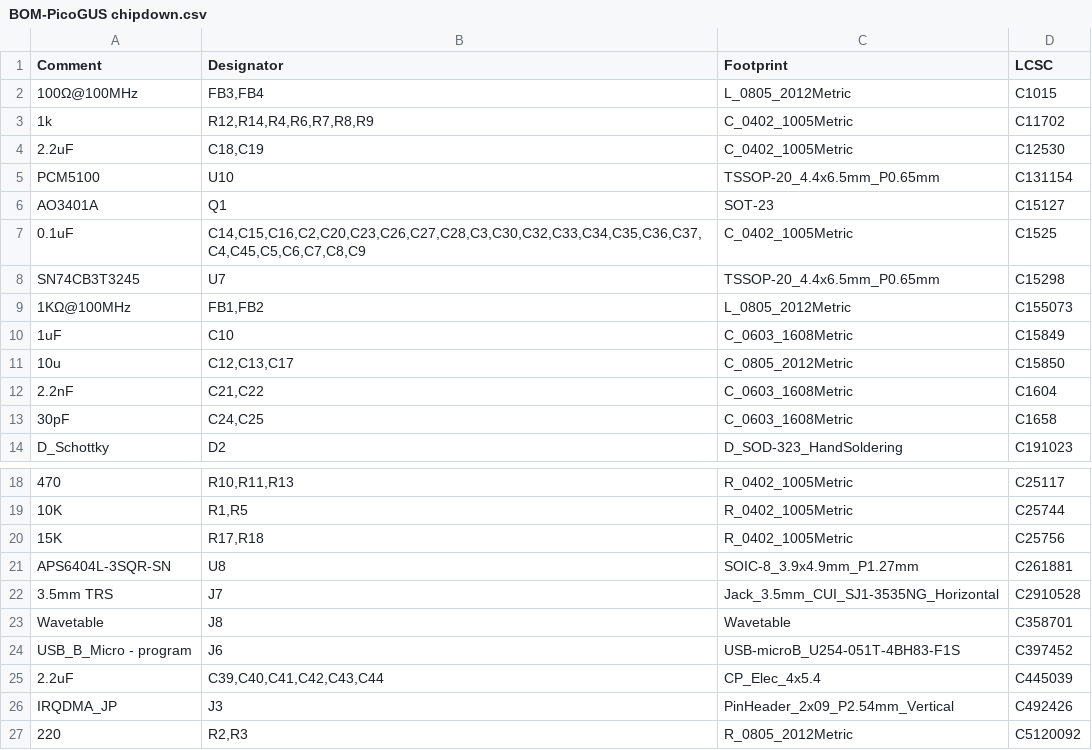
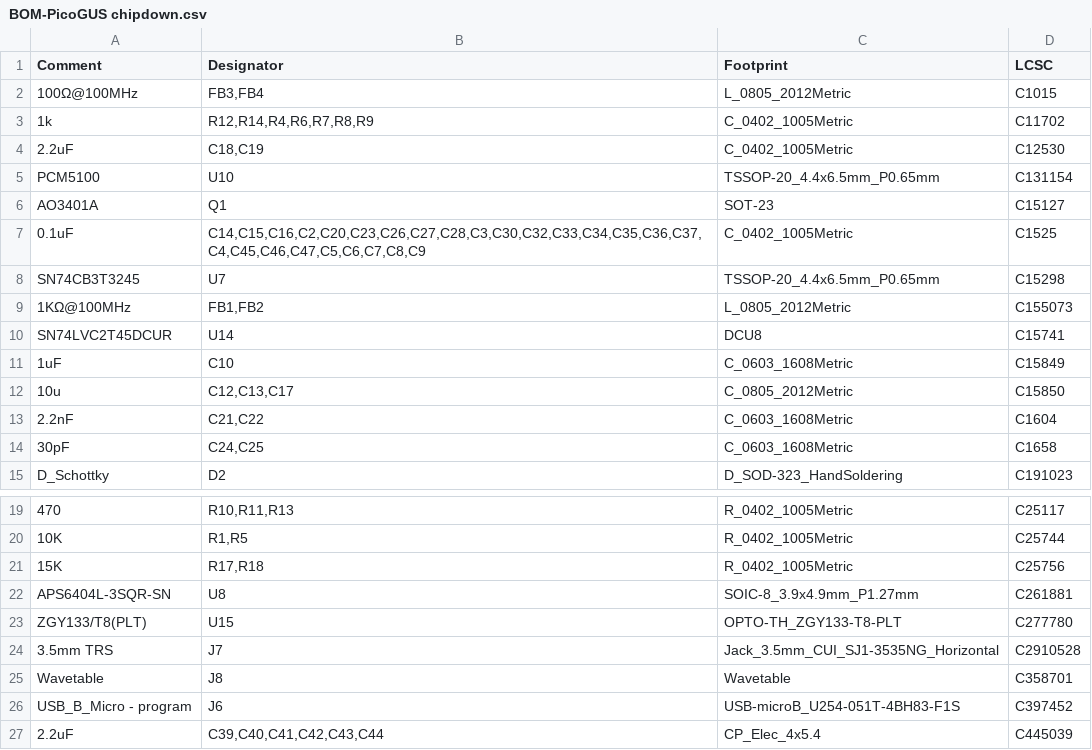
Before and after one commit to polpo/picogus, a CSV file: hw-chipdown/jlcpcb/production_files/BOM-PicoGUS chipdown.csv, drawn as a sheet; only a part is shown, gaps mark what is left out; the shorter side is filled out with more unchanged rows; the diff names each change by its address in the sheet, - before the commit and + after, or states it on an @@ line.

```diff
--- a/hw-chipdown/jlcpcb/production_files/BOM-PicoGUS chipdown.csv
+++ b/hw-chipdown/jlcpcb/production_files/BOM-PicoGUS chipdown.csv
-B7 (Designator): C14,C15,C16,C2,C20,C23,C26,C27,C28,C3,C30,C32,C33,C34,C35,C36,C37,C4,C45,C5,C6,C7,C8,C9
+B7 (Designator): C14,C15,C16,C2,C20,C23,C26,C27,C28,C3,C30,C32,C33,C34,C35,C36,C37,C4,C45,C46,C47,C5,C6,C7,C8,C9
+row 10: SN74LVC2T45DCUR | U14 | DCU8 | C15741
+row 23: ZGY133/T8(PLT) | U15 | OPTO-TH_ZGY133-T8-PLT | C277780
```
Also changed, not shown: hw-chipdown/jlcpcb/production_files/CPL-PicoGUS chipdown.csv, 15 other files.
